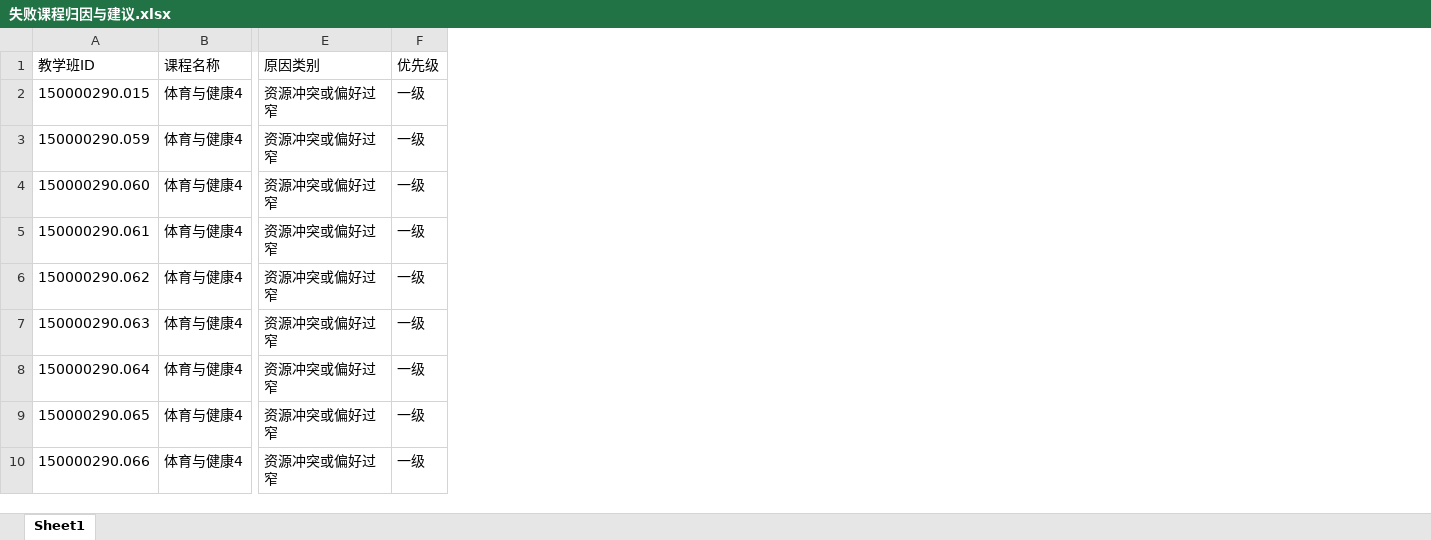
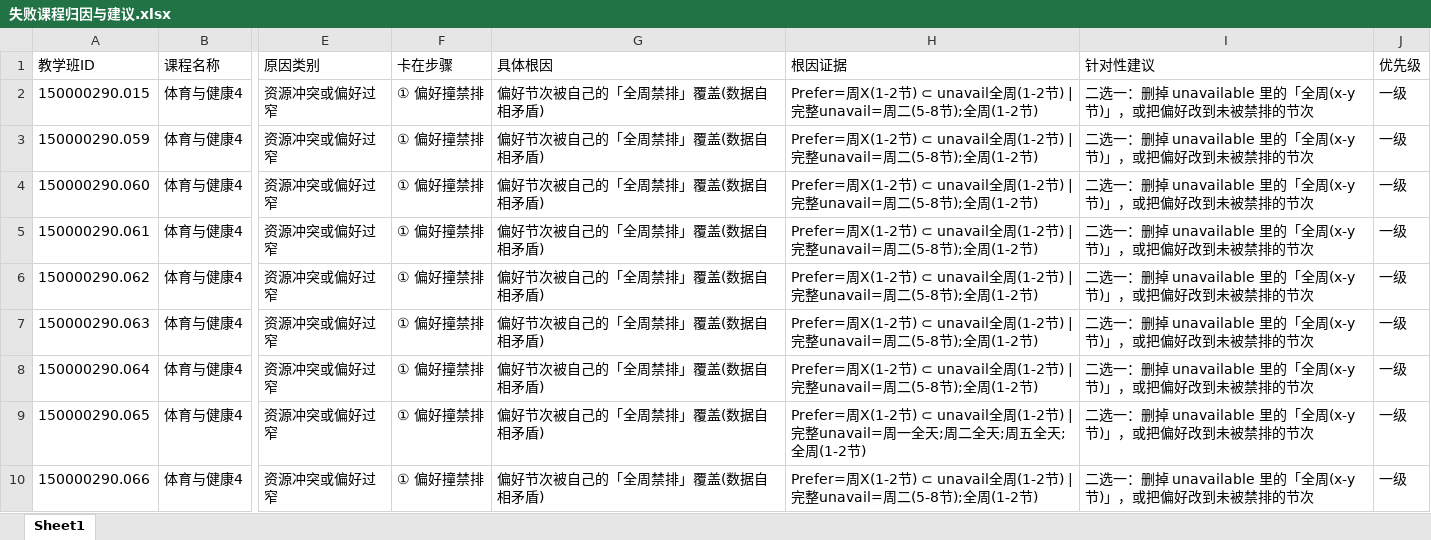
Before and after one commit to qingxial/timetable, an Excel workbook: 排课结果/失败课程归因与建议.xlsx, sheet Sheet1, drawn as a sheet; only a part is shown, gaps mark what is left out; values as stored, in another font and other column widths than the file's, no borders; the diff names each change by its address in the sheet, - before the commit and + after, or states it on an @@ line.

```diff
--- a/排课结果/失败课程归因与建议.xlsx (sheet Sheet1)
+++ b/排课结果/失败课程归因与建议.xlsx (sheet Sheet1)
+column F (卡在步骤), rows 2-10: all ① 偏好撞禁排
+column G (具体根因), rows 2-10: all 偏好节次被自己的「全周禁排」覆盖(数据自相矛盾)
+column H (根因证据), rows 2-10: Prefer=周X(1-2节) ⊂ unavail全周(1-2节) | 完整unavail=周二(5-8节);全周(1-2节) | Prefer=周X(1-2节) ⊂ unavail全周(1-2节) | 完整unavail=周二(5-8节);全周(1-2节) | Prefer=周X(1-2节) ⊂ unavail全周(1-2节) | 完整unavail=周二(5-8节);全周(1-2节) | Prefer=周X(1-2节) ⊂ unavail全周(1-2节) | 完整unavail=周二(5-8节);全周(1-2节) | Prefer=周X(1-2节) ⊂ unavail全周(1-2节) | 完整unavail=周二(5-8节);全周(1-2节) | Prefer=周X(1-2节) ⊂ unavail全周(1-2节) | 完整unavail=周二(5-8节);全周(1-2节) | Prefer=周X(1-2节) ⊂ unavail全周(1-2节) | 完整unavail=周二(5-8节);全周(1-2节) | Prefer=周X(1-2节) ⊂ unavail全周(1-2节) | 完整unavail=周一全天;周二全天;周五全天;全周(1-2节) | Prefer=周X(1-2节) ⊂ unavail全周(1-2节) | 完整unavail=周二(5-8节);全周(1-2节)
+column I (针对性建议), rows 2-10: all 二选一：删掉 unavailable 里的「全周(x-y节)」，或把偏好改到未被禁排的节次
```
Also changed, not shown: 2 other files.
